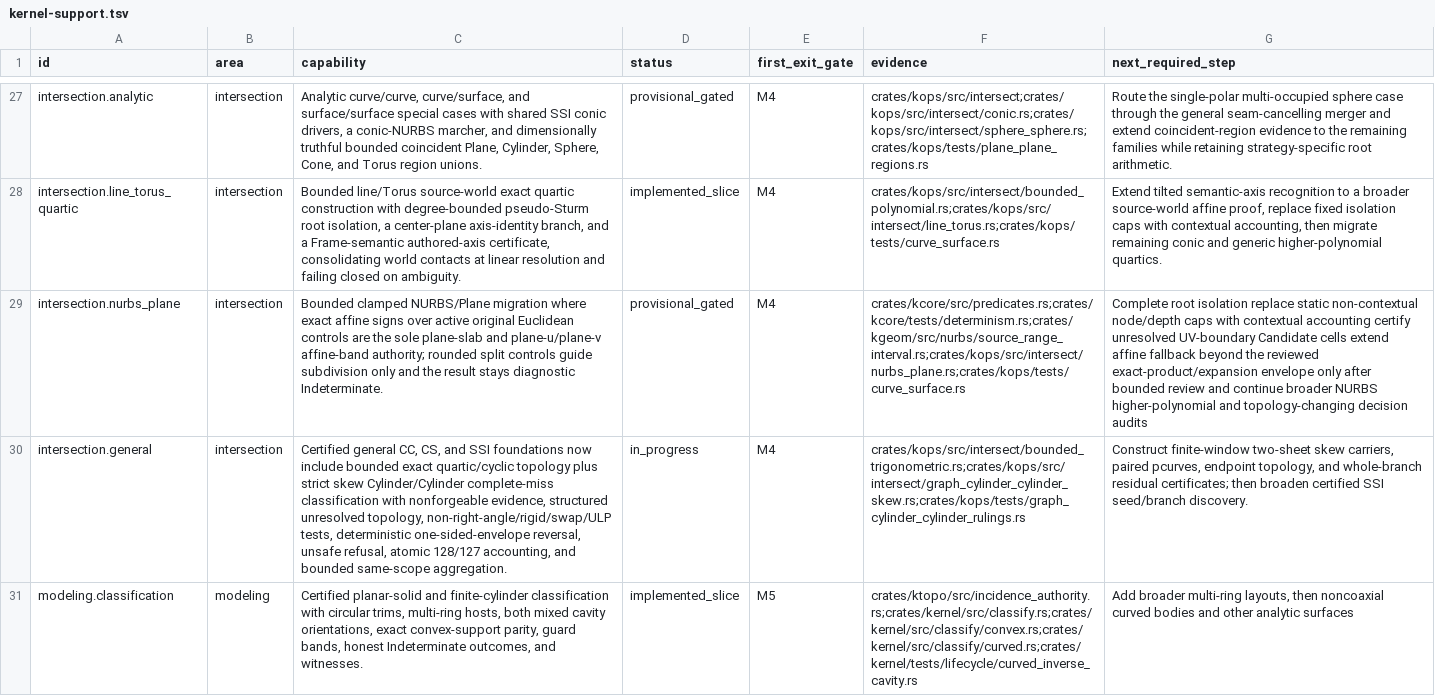
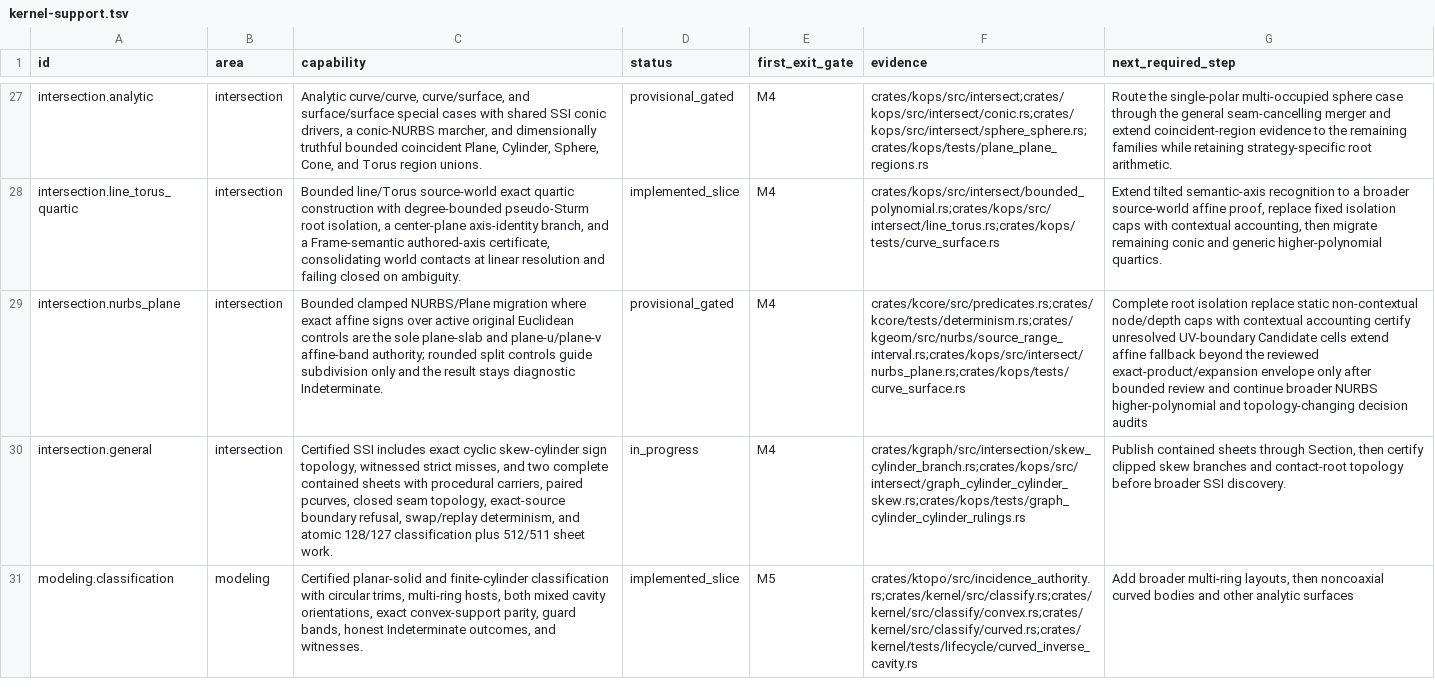
Before and after one commit to josephbajor/geocore, a TSV file: docs/kernel-support.tsv, drawn as a sheet; only a part is shown, gaps mark what is left out; the diff covers the shown part only; the diff names each change by its address in the sheet, - before the commit and + after, or states it on an @@ line.

Commit message:
feat(intersect): certify contained skew cylinder sheets
Publish deterministic Lower/Upper procedural carriers and paired pcurves for strict-positive nonparallel Cylinder pairs only after exact-source and stored whole-cycle proofs establish radicand margin, strict axial containment, a shared longitude lift, sheet separation, and residual bounds. Preserve caller source order, atomic 512/511 accounting, typed partial/contact gaps, and pre-mutation persistence refusal.

R2 decomposition rationale: prove_complete_sheet intentionally keeps one cohesive per-cell pass because the same outward enclosure must feed radicand, both source windows, common chart lift, separation, carrier/pcurve boxes, and residual maxima; splitting those decisions would risk divergent recomputation. Third-order jet arithmetic and boundary regressions are separate modules, the main proof file is 1460 lines, and graph_surface remains 2901 lines.

Fast lane: PASS (274.592s).

```diff
--- a/docs/kernel-support.tsv
+++ b/docs/kernel-support.tsv
-C30 (capability): Certified general CC, CS, and SSI foundations now include bounded exact quartic/cyclic topology plus strict skew Cylinder/Cylinder complete-miss classification with nonforgeable evidence, structured unresolved topology, non-right-angle/rigid/swap/ULP tests, deterministic one-sided-envelope reversal, unsafe refusal, atomic 128/127 accounting, and bounded same-scope aggregation.
+C30 (capability): Certified SSI includes exact cyclic skew-cylinder sign topology, witnessed strict misses, and two complete contained sheets with procedural carriers, paired pcurves, closed seam topology, exact-source boundary refusal, swap/replay determinism, and atomic 128/127 classification plus 512/511 sheet work.
-F30 (evidence): crates/kops/src/intersect/bounded_trigonometric.rs;crates/kops/src/intersect/graph_cylinder_cylinder_skew.rs;crates/kops/tests/graph_cylinder_cylinder_rulings.rs
+F30 (evidence): crates/kgraph/src/intersection/skew_cylinder_branch.rs;crates/kops/src/intersect/graph_cylinder_cylinder_skew.rs;crates/kops/tests/graph_cylinder_cylinder_rulings.rs
-G30 (next_required_step): Construct finite-window two-sheet skew carriers, paired pcurves, endpoint topology, and whole-branch residual certificates; then broaden certified SSI seed/branch discovery.
+G30 (next_required_step): Publish contained sheets through Section, then certify clipped skew branches and contact-root topology before broader SSI discovery.
```
Also changed, not shown: 7 edited cells elsewhere in this file, 24 other files.
